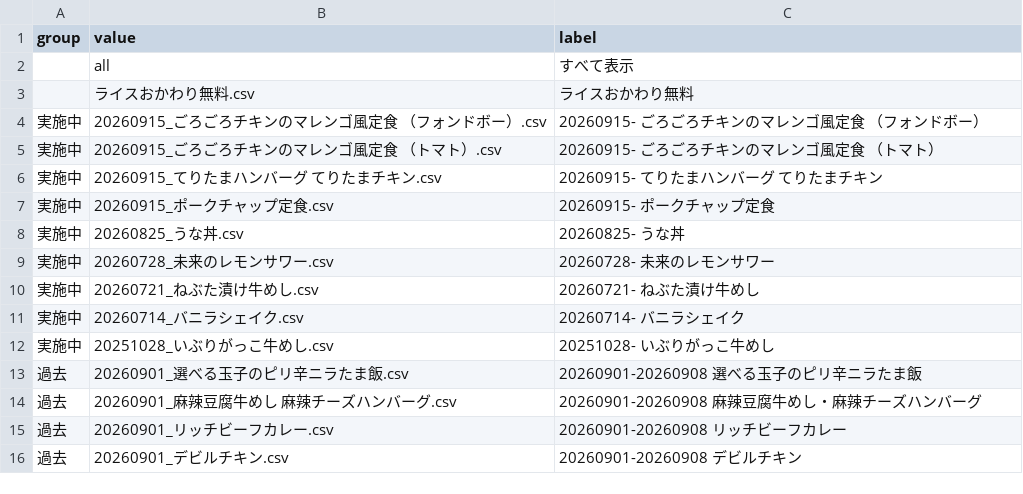
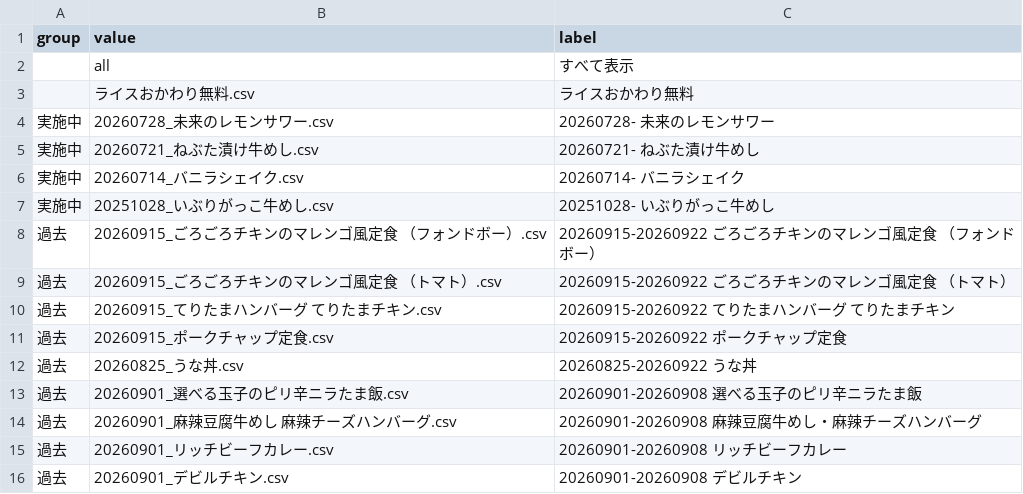
Before and after one commit to yykuso/matsuyafoodsmap, a CSV file: data/codeFilterOptions.csv, drawn as a sheet; only a part is shown.

Commit message:
9/22 店舗限定 更新

```diff
--- a/data/codeFilterOptions.csv
+++ b/data/codeFilterOptions.csv
@@ -3,7 +3,2 @@ group,value,label
 "","ライスおかわり無料.csv","ライスおかわり無料"
-"実施中","20260915_ごろごろチキンのマレンゴ風定食 （フォンドボー）.csv","20260915- ごろごろチキンのマレンゴ風定食 （フォンドボー）"
-"実施中","20260915_ごろごろチキンのマレンゴ風定食 （トマト）.csv","20260915- ごろごろチキンのマレンゴ風定食 （トマト）"
-"実施中","20260915_てりたまハンバーグ てりたまチキン.csv","20260915- てりたまハンバーグ てりたまチキン"
-"実施中","20260915_ポークチャップ定食.csv","20260915- ポークチャップ定食"
-"実施中","20260825_うな丼.csv","20260825- うな丼"
 "実施中","20260728_未来のレモンサワー.csv","20260728- 未来のレモンサワー"
@@ -12,2 +7,7 @@ group,value,label
 "実施中","20251028_いぶりがっこ牛めし.csv","20251028- いぶりがっこ牛めし"
+"過去","20260915_ごろごろチキンのマレンゴ風定食 （フォンドボー）.csv","20260915-20260922 ごろごろチキンのマレンゴ風定食 （フォンドボー）"
+"過去","20260915_ごろごろチキンのマレンゴ風定食 （トマト）.csv","20260915-20260922 ごろごろチキンのマレンゴ風定食 （トマト）"
+"過去","20260915_てりたまハンバーグ てりたまチキン.csv","20260915-20260922 てりたまハンバーグ てりたまチキン"
+"過去","20260915_ポークチャップ定食.csv","20260915-20260922 ポークチャップ定食"
+"過去","20260825_うな丼.csv","20260825-20260922 うな丼"
 "過去","20260901_選べる玉子のピリ辛ニラたま飯.csv","20260901-20260908 選べる玉子のピリ辛ニラたま飯"
```
